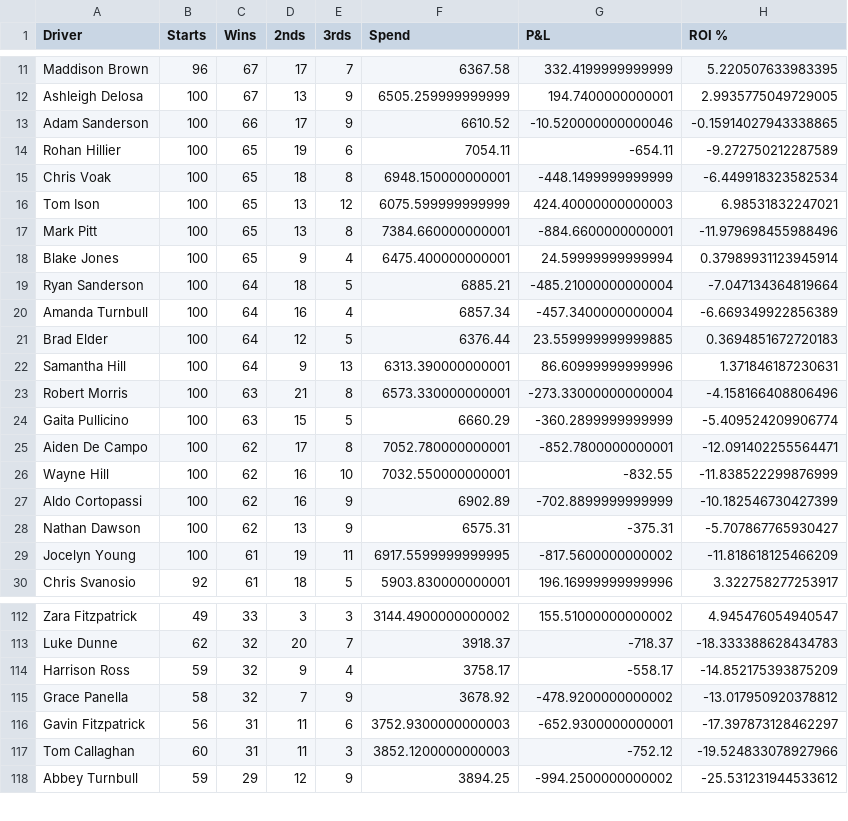
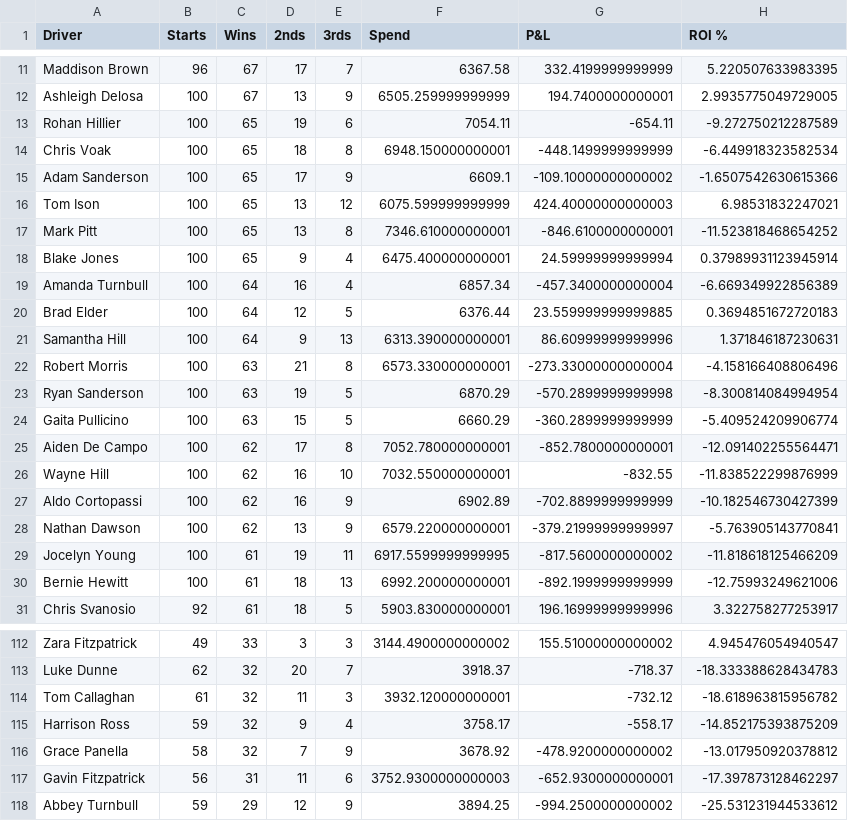
Before and after one commit to harnessapp/harness-csv-data, a CSV file: Odds On Drivers.csv, drawn as a sheet; only a part is shown, gaps mark what is left out; the diff covers the shown part only.

```diff
--- a/Odds On Drivers.csv
+++ b/Odds On Drivers.csv
@@ -12,9 +12,8 @@ Maddison Brown,96,67,17,7,6367.58,332.4199999999999,5.220507633983395
 Ashleigh Delosa,100,67,13,9,6505.259999999999,194.7400000000001,2.9935775049729005
-Adam Sanderson,100,66,17,9,6610.52,-10.520000000000046,-0.15914027943338865
 Rohan Hillier,100,65,19,6,7054.11,-654.11,-9.272750212287589
 Chris Voak,100,65,18,8,6948.150000000001,-448.1499999999999,-6.449918323582534
+Adam Sanderson,100,65,17,9,6609.1,-109.10000000000002,-1.6507542630615366
 Tom Ison,100,65,13,12,6075.599999999999,424.40000000000003,6.98531832247021
-Mark Pitt,100,65,13,8,7384.660000000001,-884.6600000000001,-11.979698455988496
+Mark Pitt,100,65,13,8,7346.610000000001,-846.6100000000001,-11.523818468654252
 Blake Jones,100,65,9,4,6475.400000000001,24.59999999999994,0.37989931123945914
-Ryan Sanderson,100,64,18,5,6885.21,-485.21000000000004,-7.047134364819664
 Amanda Turnbull,100,64,16,4,6857.34,-457.3400000000004,-6.669349922856389
@@ -23,2 +22,3 @@ Samantha Hill,100,64,9,13,6313.390000000001,86.60999999999996,1.371846187230631
 Robert Morris,100,63,21,8,6573.330000000001,-273.33000000000004,-4.158166408806496
+Ryan Sanderson,100,63,19,5,6870.29,-570.2899999999998,-8.300814084994954
 Gaita Pullicino,100,63,15,5,6660.29,-360.2899999999999,-5.409524209906774
@@ -27,4 +27,5 @@ Wayne Hill,100,62,16,10,7032.550000000001,-832.55,-11.838522299876999
 Aldo Cortopassi,100,62,16,9,6902.89,-702.8899999999999,-10.182546730427399
-Nathan Dawson,100,62,13,9,6575.31,-375.31,-5.707867765930427
+Nathan Dawson,100,62,13,9,6579.220000000001,-379.21999999999997,-5.763905143770841
 Jocelyn Young,100,61,19,11,6917.5599999999995,-817.5600000000002,-11.818618125466209
+Bernie Hewitt,100,61,18,13,6992.200000000001,-892.1999999999999,-12.75993249621006
 Chris Svanosio,92,61,18,5,5903.830000000001,196.16999999999996,3.322758277253917
@@ -113,2 +113,3 @@ Zara Fitzpatrick,49,33,3,3,3144.4900000000002,155.51000000000002,4.9454760549405
 Luke Dunne,62,32,20,7,3918.37,-718.37,-18.333388628434783
+Tom Callaghan,61,32,11,3,3932.120000000001,-732.12,-18.618963815956782
 Harrison Ross,59,32,9,4,3758.17,-558.17,-14.852175393875209
@@ -116,3 +117,2 @@ Grace Panella,58,32,7,9,3678.92,-478.9200000000002,-13.017950920378812
 Gavin Fitzpatrick,56,31,11,6,3752.9300000000003,-652.9300000000001,-17.397873128462297
-Tom Callaghan,60,31,11,3,3852.1200000000003,-752.12,-19.524833078927966
 Abbey Turnbull,59,29,12,9,3894.25,-994.2500000000002,-25.531231944533612
```
Also changed, not shown: 7 added rows, 6 removed rows and 21 edited cells elsewhere in this file, Cold Drivers 30.csv, Cold Trainers 30.csv, 19 other files.
